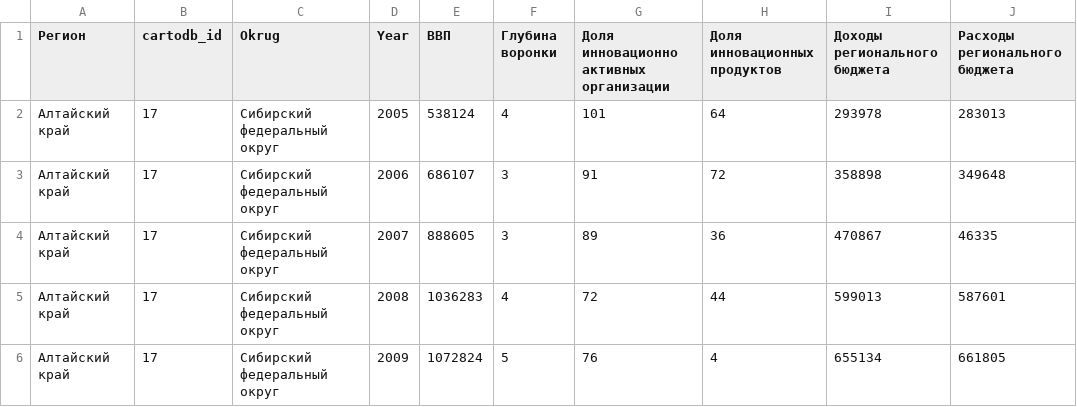
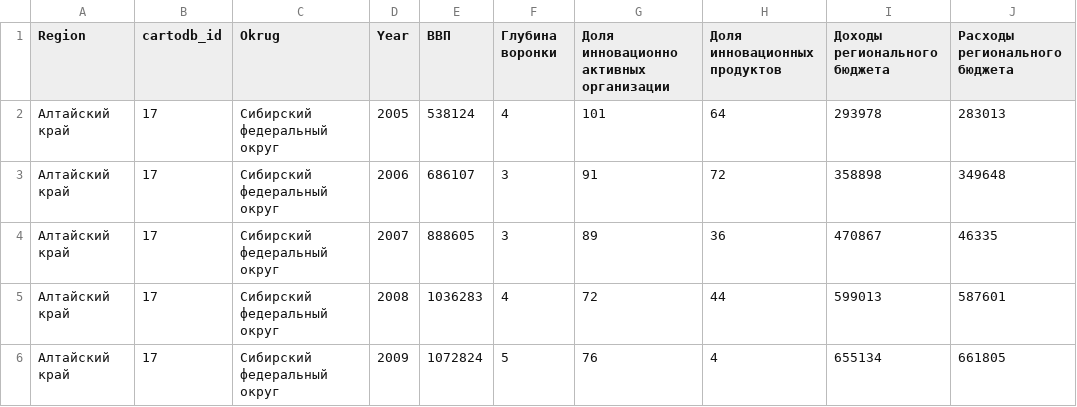
Before and after one commit to Anastas1aMakarova/Russian_Regional_Economy_Analysis, a CSV file: regions.csv, drawn as a sheet; only a part is shown; the diff names each change by its address in the sheet, - before the commit and + after, or states it on an @@ line.

Commit message:
Add files via upload

```diff
--- a/regions.csv
+++ b/regions.csv
-A1: Регион
+A1: Region
```
